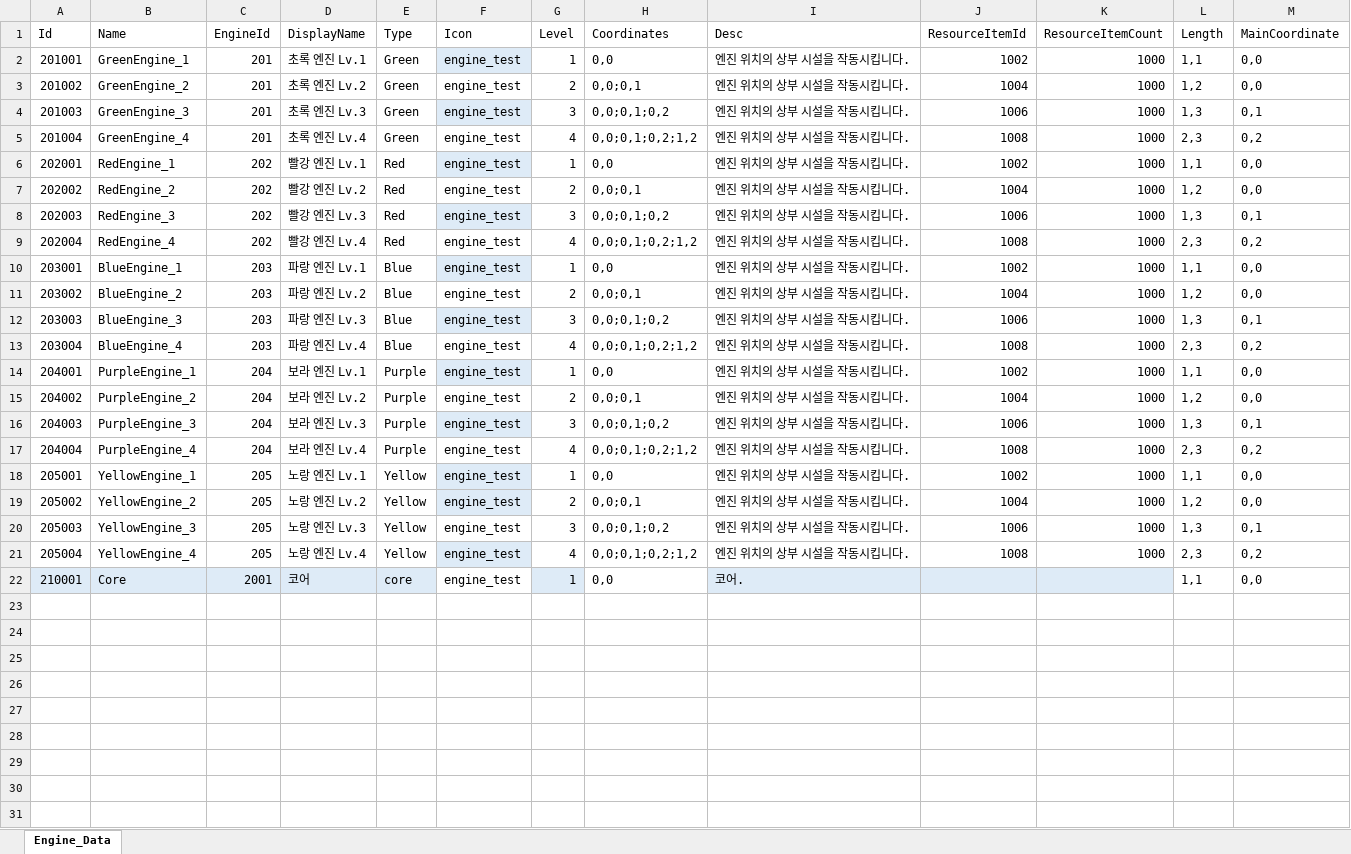
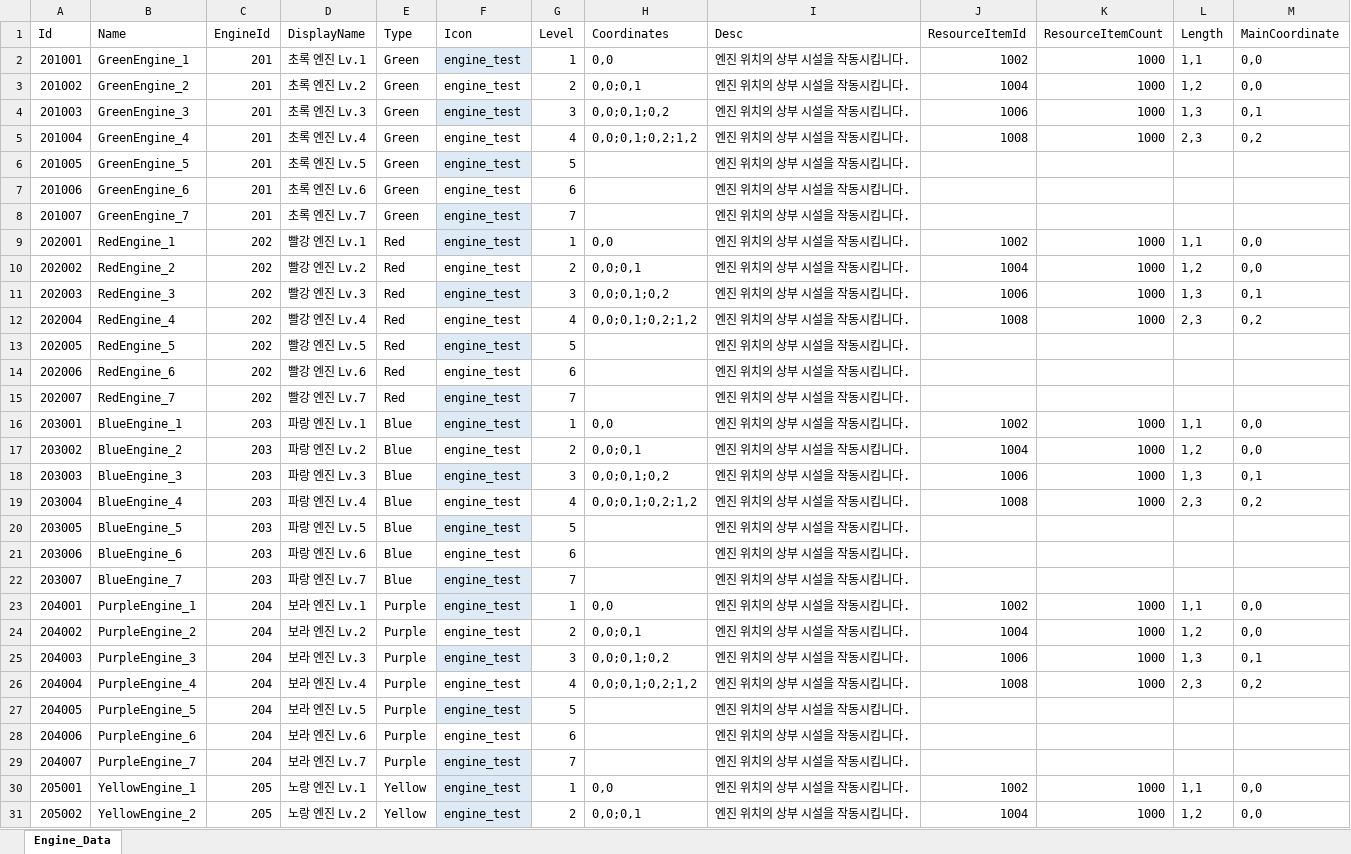
Before and after one commit to koseongboy/Drill_Game, an Excel workbook: Assets/100_Data/XlsxFiles/Engine_Data.xlsx, sheet Engine_Data, drawn as a sheet; only a part is shown; the shorter side is filled out with more unchanged rows; values as stored, in another font and other column widths than the file's, no borders; table styles not drawn; the diff names each change by its address in the sheet, - before the commit and + after, or states it on an @@ line.

```diff
--- a/Assets/100_Data/XlsxFiles/Engine_Data.xlsx (sheet Engine_Data)
+++ b/Assets/100_Data/XlsxFiles/Engine_Data.xlsx (sheet Engine_Data)
+row 6: 201005 | GreenEngine_5 | 201 | 초록 엔진 Lv.5 | Green | engine_test | 5 |  | 엔진 위치의 상부 시설을 작동시킵니다.
+row 7: 201006 | GreenEngine_6 | 201 | 초록 엔진 Lv.6 | Green | engine_test | 6 |  | 엔진 위치의 상부 시설을 작동시킵니다.
+row 8: 201007 | GreenEngine_7 | 201 | 초록 엔진 Lv.7 | Green | engine_test | 7 |  | 엔진 위치의 상부 시설을 작동시킵니다.
+row 13: 202005 | RedEngine_5 | 202 | 빨강 엔진 Lv.5 | Red | engine_test | 5 |  | 엔진 위치의 상부 시설을 작동시킵니다.
+row 14: 202006 | RedEngine_6 | 202 | 빨강 엔진 Lv.6 | Red | engine_test | 6 |  | 엔진 위치의 상부 시설을 작동시킵니다.
+row 15: 202007 | RedEngine_7 | 202 | 빨강 엔진 Lv.7 | Red | engine_test | 7 |  | 엔진 위치의 상부 시설을 작동시킵니다.
+row 20: 203005 | BlueEngine_5 | 203 | 파랑 엔진 Lv.5 | Blue | engine_test | 5 |  | 엔진 위치의 상부 시설을 작동시킵니다.
+row 21: 203006 | BlueEngine_6 | 203 | 파랑 엔진 Lv.6 | Blue | engine_test | 6 |  | 엔진 위치의 상부 시설을 작동시킵니다.
+row 22: 203007 | BlueEngine_7 | 203 | 파랑 엔진 Lv.7 | Blue | engine_test | 7 |  | 엔진 위치의 상부 시설을 작동시킵니다.
+row 27: 204005 | PurpleEngine_5 | 204 | 보라 엔진 Lv.5 | Purple | engine_test | 5 |  | 엔진 위치의 상부 시설을 작동시킵니다.
+row 28: 204006 | PurpleEngine_6 | 204 | 보라 엔진 Lv.6 | Purple | engine_test | 6 |  | 엔진 위치의 상부 시설을 작동시킵니다.
+row 29: 204007 | PurpleEngine_7 | 204 | 보라 엔진 Lv.7 | Purple | engine_test | 7 |  | 엔진 위치의 상부 시설을 작동시킵니다.
```
Also changed, not shown: 1 other file.
